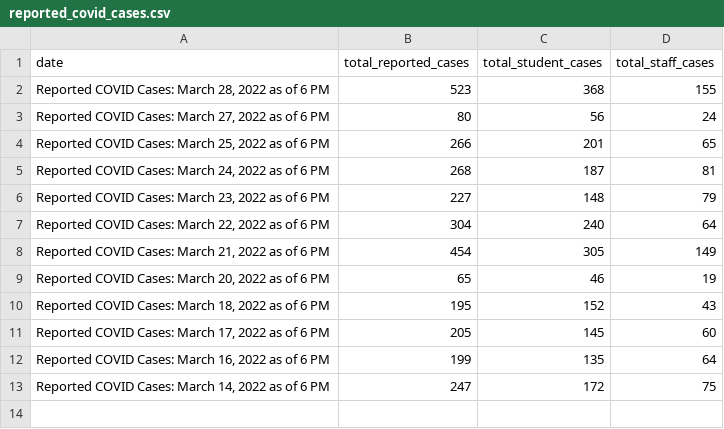
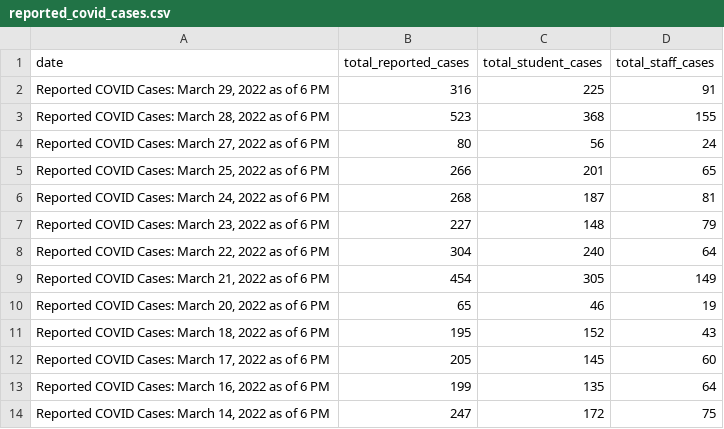
Before and after one commit to thecityny/doe-covid-stats-scraper, a CSV file: data/reported_covid_cases.csv, drawn as a sheet.

```diff
--- a/data/reported_covid_cases.csv
+++ b/data/reported_covid_cases.csv
@@ -1,2 +1,3 @@
 date,total_reported_cases,total_student_cases,total_staff_cases
+"Reported COVID Cases: March 29, 2022 as of 6 PM",316,225,91
 "Reported COVID Cases: March 28, 2022 as of 6 PM",523,368,155
```
Also changed, not shown: data/charter_actions.csv, data/cum_covid_cases.csv, 1 other file.
